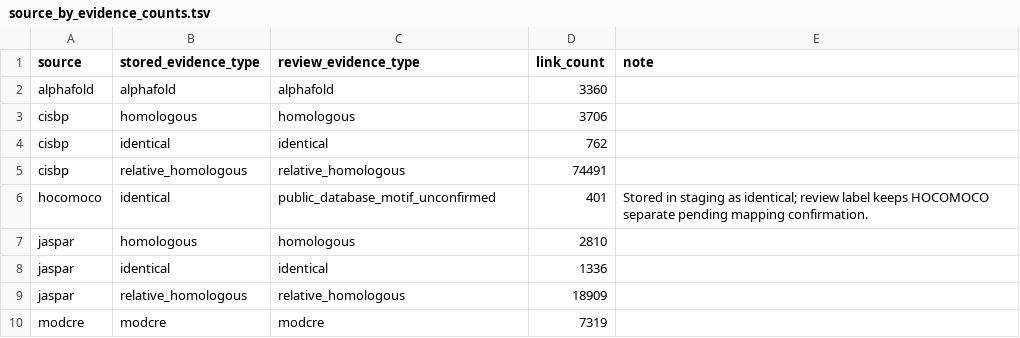
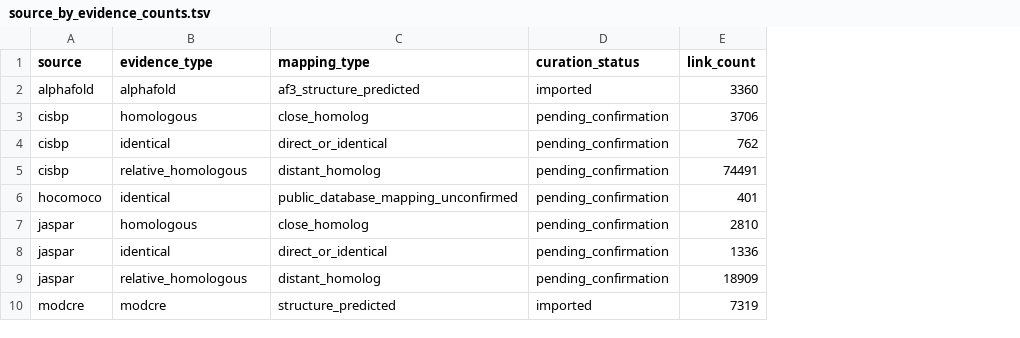
Before and after one commit to abotlp/ModCREDB, a TSV file: docs/review/source_by_evidence_counts.tsv, drawn as a sheet; removed rows and columns are numbered as before the commit, all else as after; the diff names each change by its address in the sheet, - before the commit and + after, or states it on an @@ line.

```diff
--- a/docs/review/source_by_evidence_counts.tsv
+++ b/docs/review/source_by_evidence_counts.tsv
+column D (curation_status), rows 2-10: imported | pending_confirmation | pending_confirmation | pending_confirmation | pending_confirmation | pending_confirmation | pending_confirmation | pending_confirmation | imported
-column E (note), row 6: Stored in staging as identical; review label keeps HOCOMOCO separate pending mapping confirmation.
-B1: stored_evidence_type
+B1: evidence_type
-C1: review_evidence_type
+C1: mapping_type
-C2 (mapping_type): alphafold
+C2 (mapping_type): af3_structure_predicted
-C3 (mapping_type): homologous
+C3 (mapping_type): close_homolog
-C4 (mapping_type): identical
+C4 (mapping_type): direct_or_identical
-C5 (mapping_type): relative_homologous
+C5 (mapping_type): distant_homolog
-C6 (mapping_type): public_database_motif_unconfirmed
+C6 (mapping_type): public_database_mapping_unconfirmed
-C7 (mapping_type): homologous
+C7 (mapping_type): close_homolog
-C8 (mapping_type): identical
+C8 (mapping_type): direct_or_identical
-C9 (mapping_type): relative_homologous
+C9 (mapping_type): distant_homolog
-C10 (mapping_type): modcre
+C10 (mapping_type): structure_predicted
```
Also changed, not shown: docs/review/evidence_counts.tsv, 18 other files.
